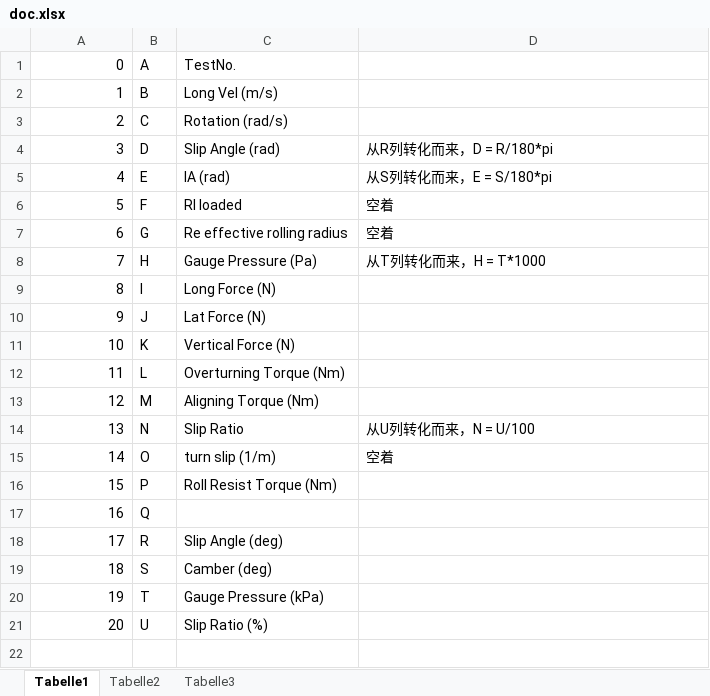
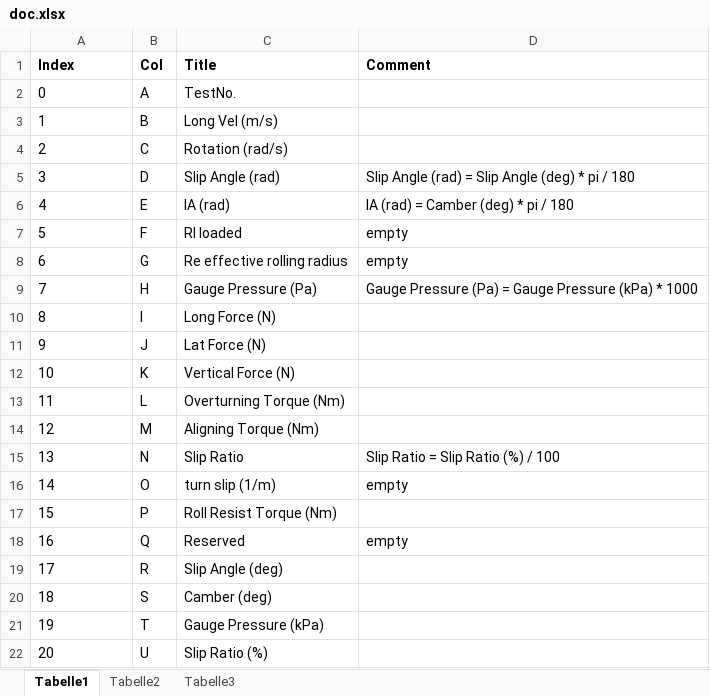
Before and after one commit to kzjken/fittingTire, an Excel workbook: doc.xlsx, sheet Tabelle1, drawn as a sheet; values as stored, in another font and other column widths than the file's, no borders; addresses are those after the commit; the diff names each change by its address in the sheet, - before the commit and + after, or states it on an @@ line.

```diff
--- a/doc.xlsx (sheet Tabelle1)
+++ b/doc.xlsx (sheet Tabelle1)
+row 1: Index | Col | Title | Comment
-A2:A22 alignment: right
+A2:A22 alignment: left
-D5: 从R列转化而来，D = R/180*pi
+D5: Slip Angle (rad) = Slip Angle (deg) * pi / 180
-D6: 从S列转化而来，E = S/180*pi
+D6: IA (rad) = Camber (deg) * pi / 180
-D7:D8: 空着
+D7:D8: empty
-D9: 从T列转化而来，H = T*1000
+D9: Gauge Pressure (Pa) = Gauge Pressure (kPa) * 1000
-D15: 从U列转化而来，N = U/100
+D15: Slip Ratio = Slip Ratio (%) / 100
-D16: 空着
+D16: empty
-C18: (empty)
+C18: Reserved
-D18: (empty)
+D18: empty
```
Also changed, not shown: 4 other files.
